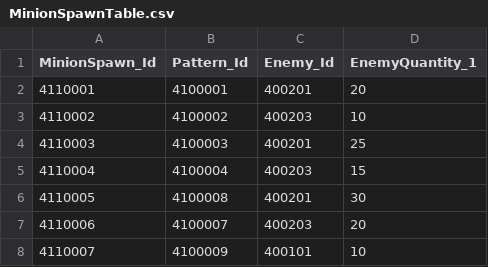
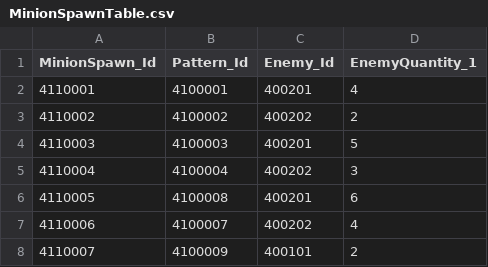
Before and after one commit to jeonglee22/MyPlanet, a CSV file: Assets/DataTables/MinionSpawnTable.csv, drawn as a sheet.

Commit message:
#344 feature: Add Combat UI / Modifying the number of meteorite bundles / Modifying EnemyTable and MinionSpawnTable

```diff
--- a/Assets/DataTables/MinionSpawnTable.csv
+++ b/Assets/DataTables/MinionSpawnTable.csv
@@ -1,8 +1,8 @@
 MinionSpawn_Id,Pattern_Id,Enemy_Id,EnemyQuantity_1
-4110001,4100001,400201,20
-4110002,4100002,400203,10
-4110003,4100003,400201,25
-4110004,4100004,400203,15
-4110005,4100008,400201,30
-4110006,4100007,400203,20
-4110007,4100009,400101,10
+4110001,4100001,400201,4
+4110002,4100002,400202,2
+4110003,4100003,400201,5
+4110004,4100004,400202,3
+4110005,4100008,400201,6
+4110006,4100007,400202,4
+4110007,4100009,400101,2
```
Also changed, not shown: Assets/DataTables/EnemyTable.csv, 5 other files.
